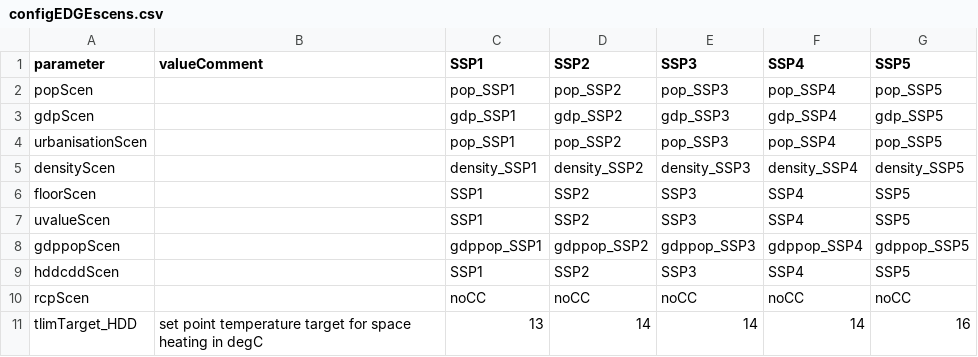
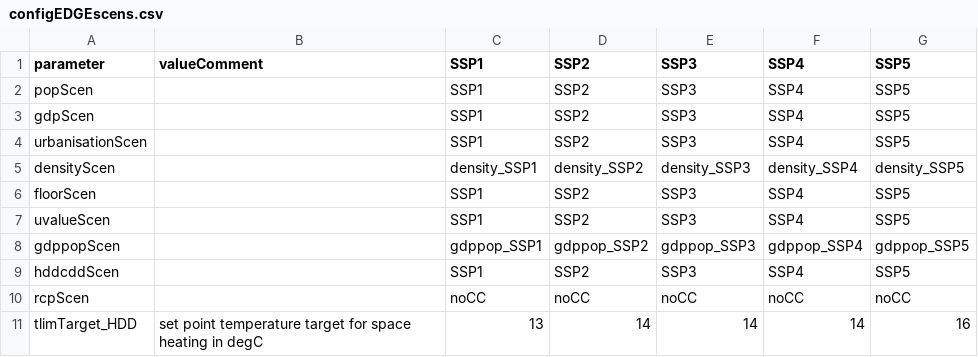
Before and after one commit to pik-piam/edgebuildings, a CSV file: inst/config/configEDGEscens.csv, drawn as a sheet; only a part is shown.

```diff
--- a/inst/config/configEDGEscens.csv
+++ b/inst/config/configEDGEscens.csv
@@ -1,5 +1,5 @@
 parameter;valueComment;SSP1;SSP2;SSP3;SSP4;SSP5
-popScen;;pop_SSP1;pop_SSP2;pop_SSP3;pop_SSP4;pop_SSP5
-gdpScen;;gdp_SSP1;gdp_SSP2;gdp_SSP3;gdp_SSP4;gdp_SSP5
-urbanisationScen;;pop_SSP1;pop_SSP2;pop_SSP3;pop_SSP4;pop_SSP5
+popScen;;SSP1;SSP2;SSP3;SSP4;SSP5
+gdpScen;;SSP1;SSP2;SSP3;SSP4;SSP5
+urbanisationScen;;SSP1;SSP2;SSP3;SSP4;SSP5
 densityScen;;density_SSP1;density_SSP2;density_SSP3;density_SSP4;density_SSP5
```
Also changed, not shown: inst/config/configFull.csv, inst/config/configSSP2-Impact.csv, 10 other files.
